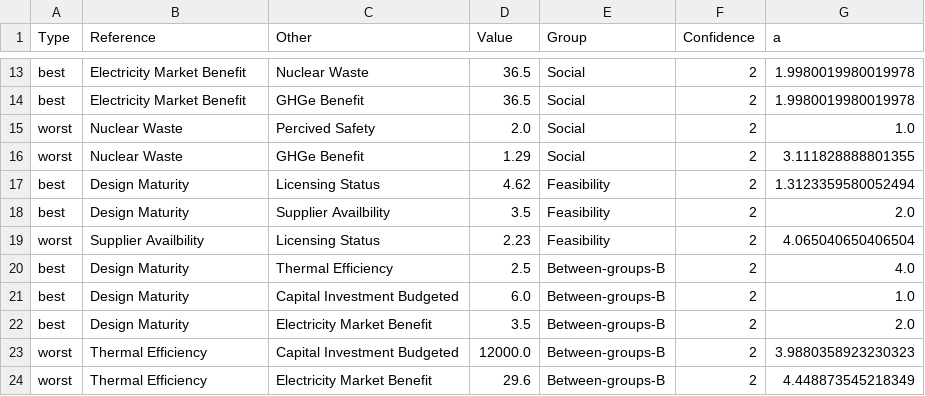
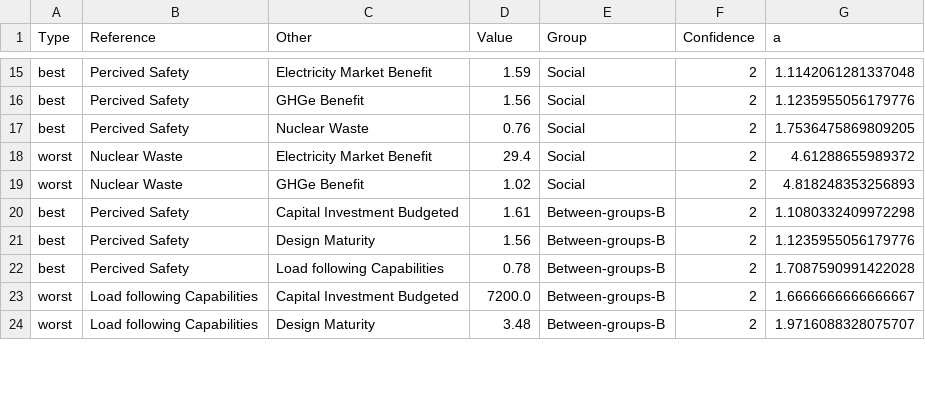
Before and after one commit to simo-pagliu/Master-Thesis, a CSV file: UP-MAVT/weight_spaces/BWT_results_1.csv, drawn as a sheet; only a part is shown, gaps mark what is left out; removed rows and columns are numbered as before the commit, all else as after; the diff covers the shown part only; the diff names each change by its address in the sheet, - before the commit and + after, or states it on an @@ line.

```diff
--- a/UP-MAVT/weight_spaces/BWT_results_1.csv
+++ b/UP-MAVT/weight_spaces/BWT_results_1.csv
-B15:B16 (Reference): Electricity Market Benefit
+B15:B16 (Reference): Percived Safety
-C15 (Other): Nuclear Waste
+C15 (Other): Electricity Market Benefit
-D15 (Value): 36.5
+D15 (Value): 1.59
-G15 (a): 1.9980019980019978
+G15 (a): 1.1142061281337048
-D16 (Value): 36.5
+D16 (Value): 1.56
-G16 (a): 1.9980019980019978
+G16 (a): 1.1235955056179776
+row 17: best | Percived Safety | Nuclear Waste | 0.76 | Social | 2 | 1.7536475869809205
-C18 (Other): Percived Safety
+C18 (Other): Electricity Market Benefit
-D18 (Value): 2.0
+D18 (Value): 29.4
-G18 (a): 1.0
+G18 (a): 4.61288655989372
-D19 (Value): 1.29
+D19 (Value): 1.02
-G19 (a): 3.111828888801355
+G19 (a): 4.818248353256893
-row 17: best | Design Maturity | Licensing Status | 4.62 | Feasibility | 2 | 1.3123359580052494
-row 18: best | Design Maturity | Supplier Availbility | 3.5 | Feasibility | 2 | 2.0
-row 19: worst | Supplier Availbility | Licensing Status | 2.23 | Feasibility | 2 | 4.065040650406504
-B20:B22 (Reference): Design Maturity
+B20:B22 (Reference): Percived Safety
-C20 (Other): Thermal Efficiency
+C20 (Other): Capital Investment Budgeted
-D20 (Value): 2.5
+D20 (Value): 1.61
-G20 (a): 4.0
+G20 (a): 1.1080332409972298
-C21 (Other): Capital Investment Budgeted
+C21 (Other): Design Maturity
-D21 (Value): 6.0
+D21 (Value): 1.56
-G21 (a): 1.0
+G21 (a): 1.1235955056179776
-C22 (Other): Electricity Market Benefit
+C22 (Other): Load following Capabilities
-D22 (Value): 3.5
+D22 (Value): 0.78
-G22 (a): 2.0
+G22 (a): 1.7087590991422028
-B23:B24 (Reference): Thermal Efficiency
+B23:B24 (Reference): Load following Capabilities
-D23 (Value): 12000.0
+D23 (Value): 7200.0
-G23 (a): 3.9880358923230323
+G23 (a): 1.6666666666666667
-C24 (Other): Electricity Market Benefit
+C24 (Other): Design Maturity
-D24 (Value): 29.6
+D24 (Value): 3.48
-G24 (a): 4.448873545218349
+G24 (a): 1.9716088328075707
```
Also changed, not shown: 7 added rows, 5 removed rows and 39 edited cells elsewhere in this file, UP-MAVT/value_functions_1.csv, 2 other files.
